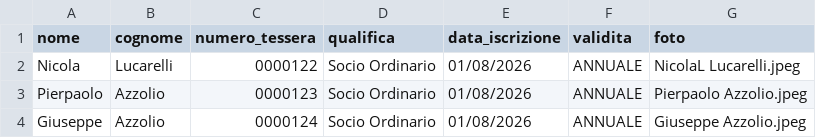
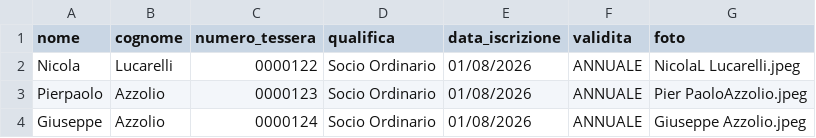
Before and after one commit to giannicaggiano-dotcom/clubromazzurra-studio-card, a CSV file: soci.csv, drawn as a sheet.

Commit message:
Fix photo filename for Pierpaolo Azzolio
Corrected the photo filename format for Pierpaolo Azzolio.

```diff
--- a/soci.csv
+++ b/soci.csv
@@ -2,3 +2,3 @@ nome,cognome,numero_tessera,qualifica,data_iscrizione,validita,foto
 Nicola,Lucarelli,0000122,Socio Ordinario,01/08/2026,ANNUALE,NicolaL Lucarelli.jpeg
-Pierpaolo,Azzolio,0000123,Socio Ordinario,01/08/2026,ANNUALE,Pierpaolo Azzolio.jpeg
+Pierpaolo,Azzolio,0000123,Socio Ordinario,01/08/2026,ANNUALE,Pier PaoloAzzolio.jpeg
 Giuseppe,Azzolio,0000124,Socio Ordinario,01/08/2026,ANNUALE,Giuseppe Azzolio.jpeg
```
